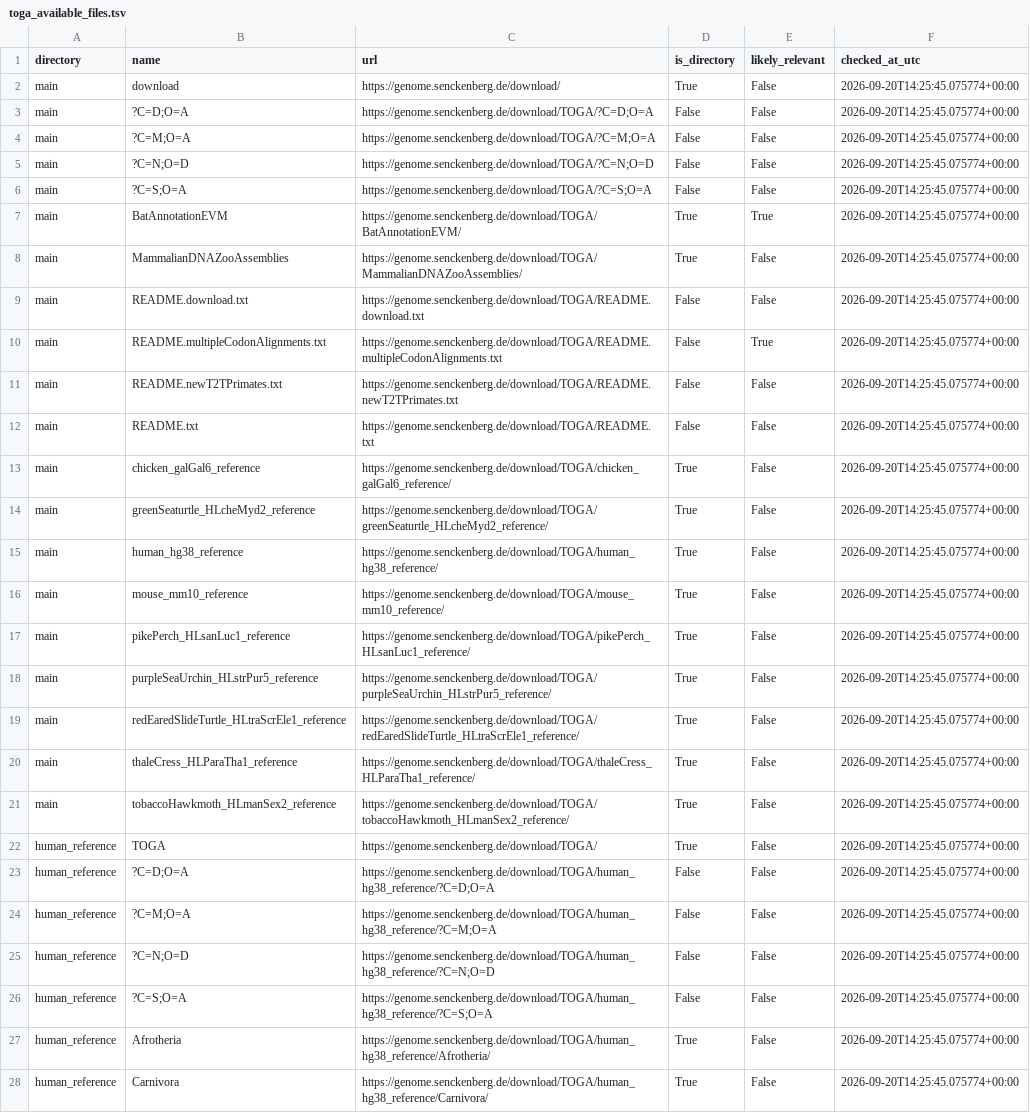
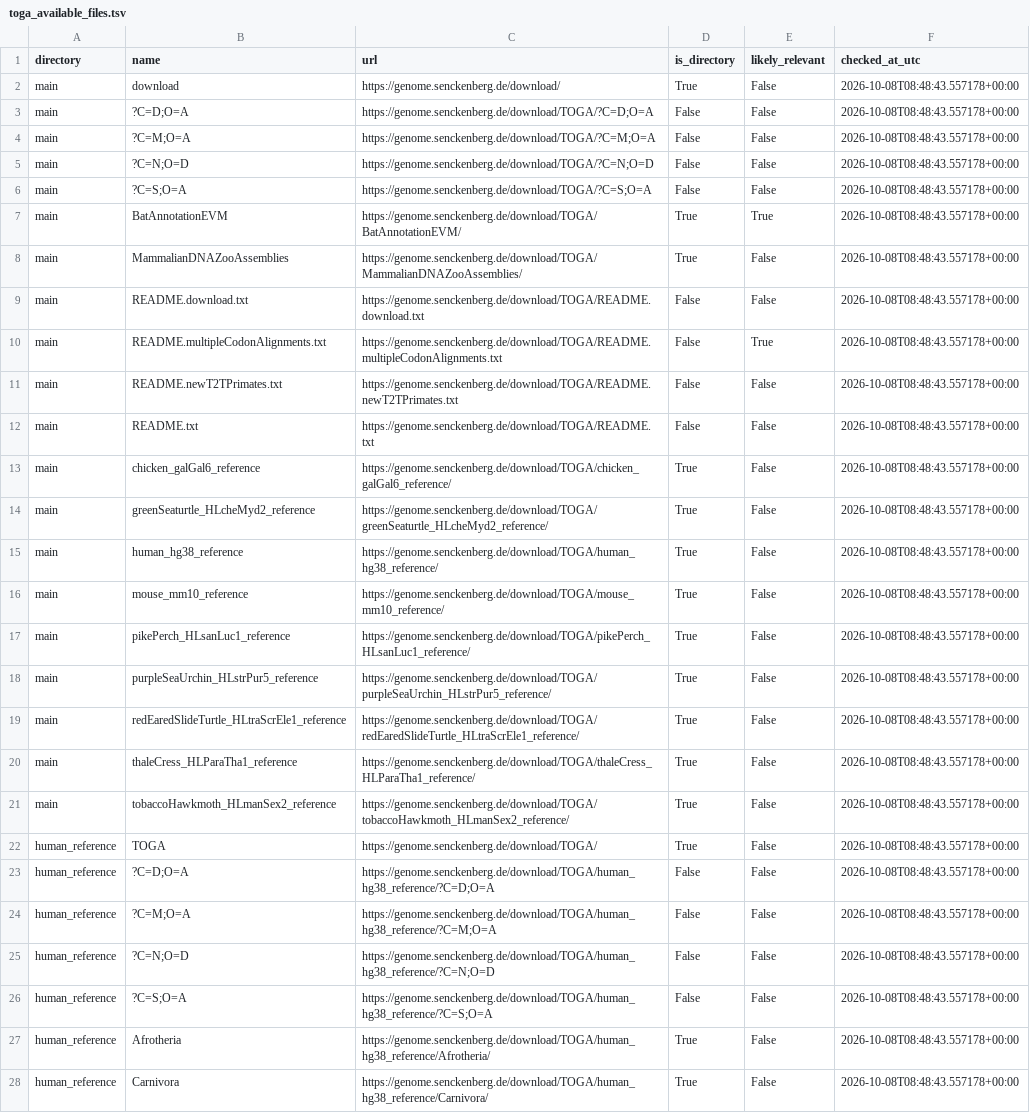
Before and after one commit to dnadale/co-elimination-project, a TSV file: raw_data/toga_inventory/toga_available_files.tsv, drawn as a sheet; only a part is shown; the diff covers the shown part only; the diff names each change by its address in the sheet, - before the commit and + after, or states it on an @@ line.

```diff
--- a/raw_data/toga_inventory/toga_available_files.tsv
+++ b/raw_data/toga_inventory/toga_available_files.tsv
-F2:F28 (checked_at_utc): 2026-09-20T14:25:45.075774+00:00
+F2:F28 (checked_at_utc): 2026-10-08T08:48:43.557178+00:00
```
Also changed, not shown: 45 edited cells elsewhere in this file, raw_data/source_inventory_manifest.tsv, 46 other files.
